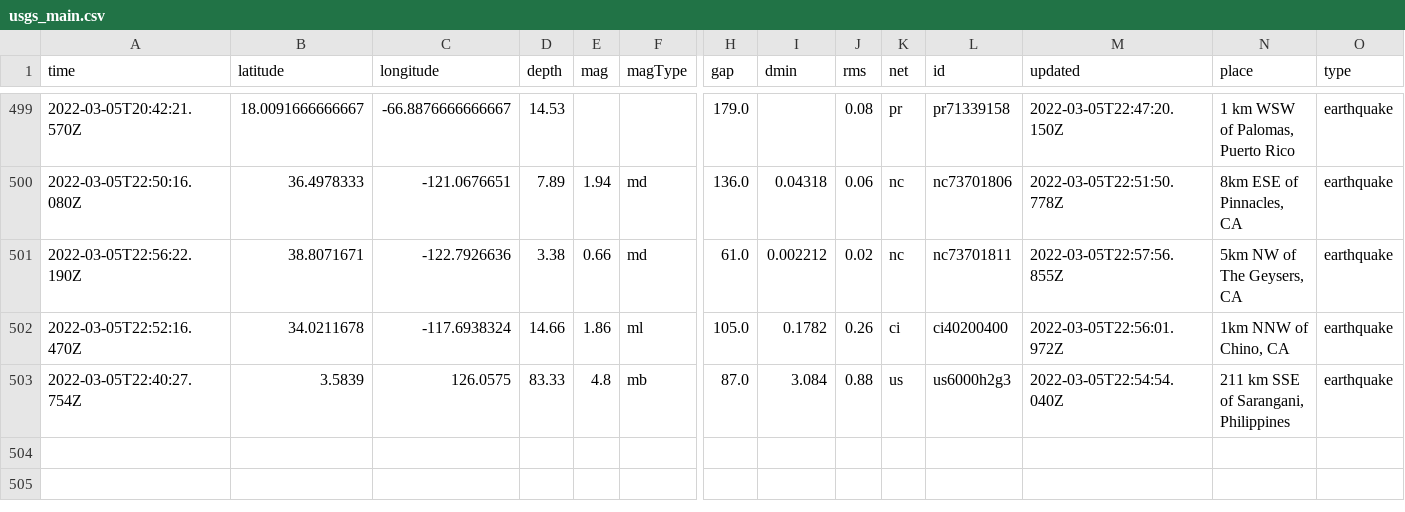
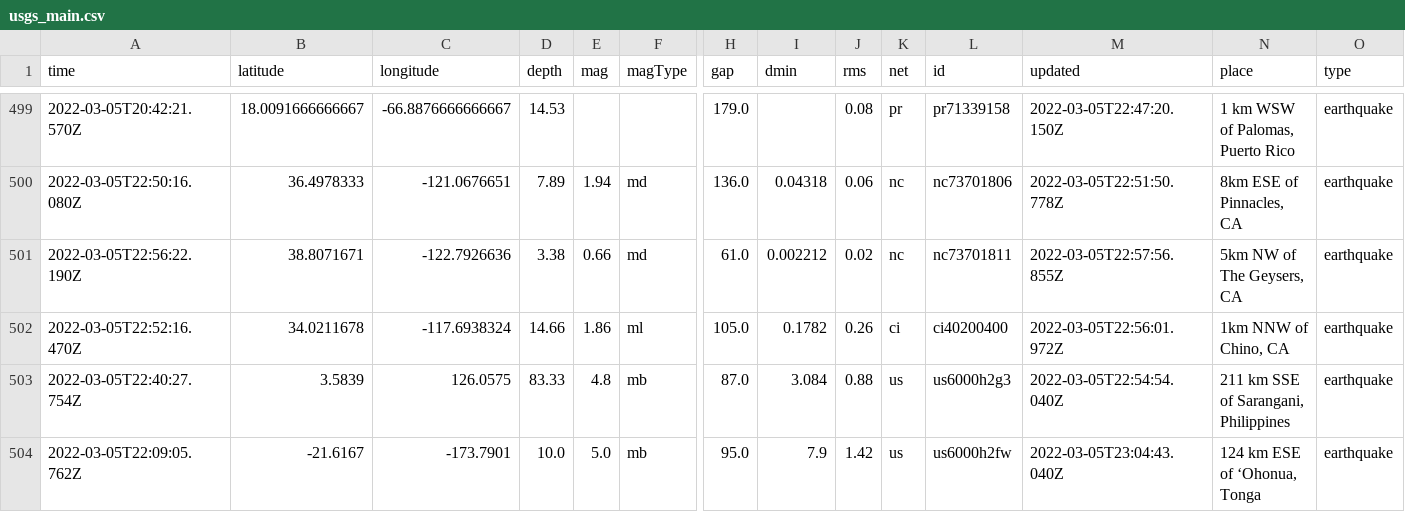
Before and after one commit to clayton-aldern/nicar-ghactions, a CSV file: usgs_main.csv, drawn as a sheet; only a part is shown, gaps mark what is left out; rows hold the shown columns only; the diff names each change by its address in the sheet, - before the commit and + after, or states it on an @@ line.

```diff
--- a/usgs_main.csv
+++ b/usgs_main.csv
+row 504: 2022-03-05T22:09:05.762Z | -21.6167 | -173.7901 | 10.0 | 5.0 | mb | 95.0 | 7.9 | 1.42 | us | us6000h2fw | 2022-03-05T23:04:43.040Z | 124 km ESE of ‘Ohonua, Tonga | earthquake
```
